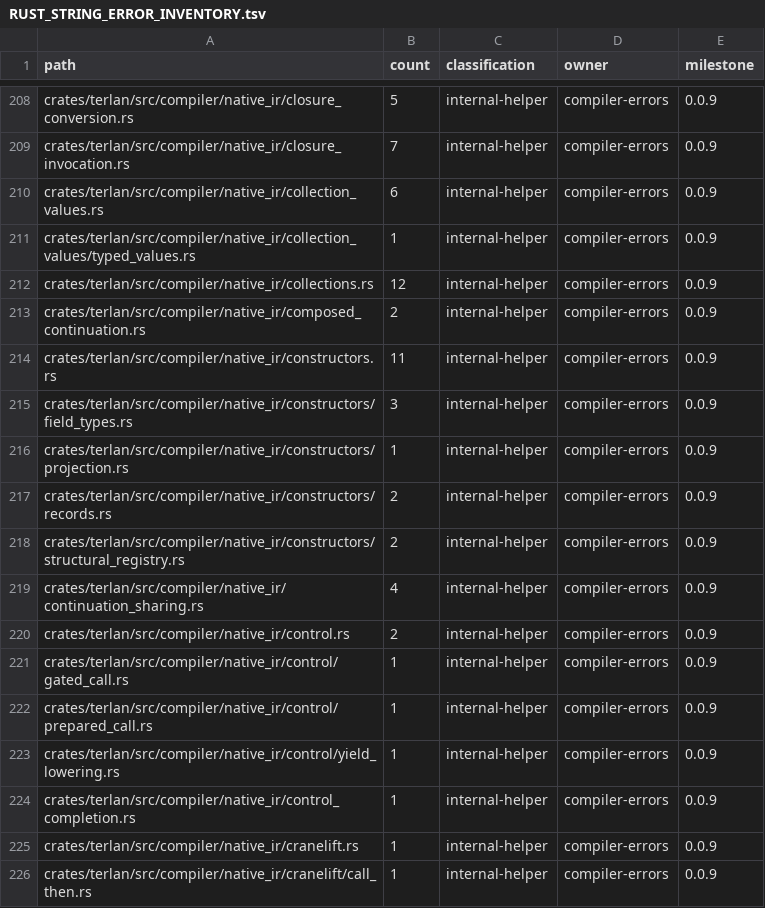
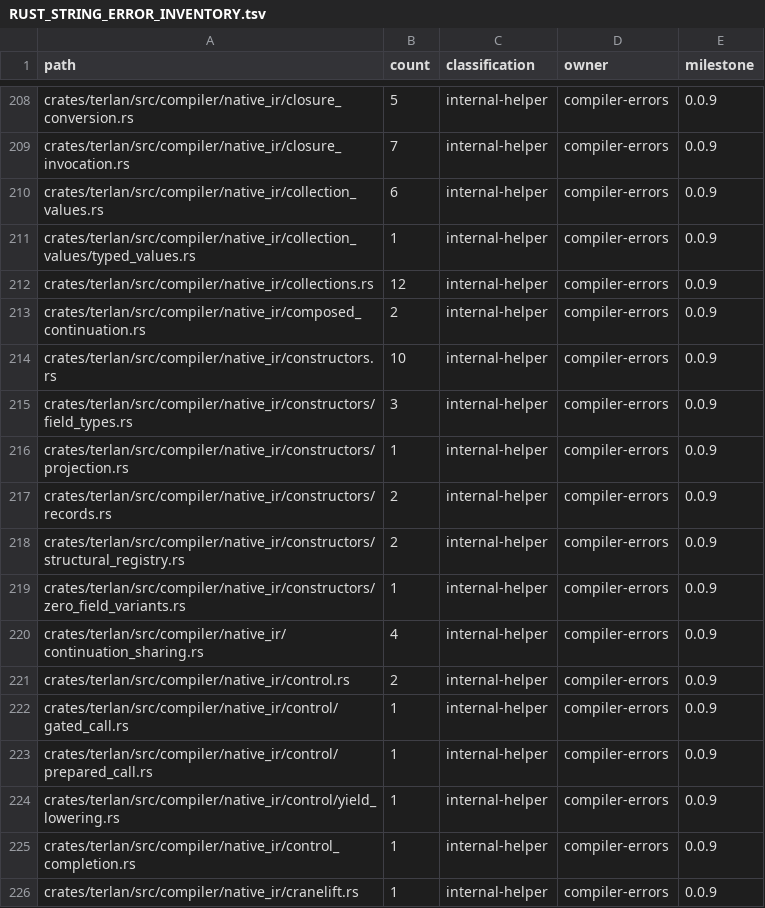
Before and after one commit to terlan-lang/terlan, a TSV file: docs/quality/RUST_STRING_ERROR_INVENTORY.tsv, drawn as a sheet; only a part is shown, gaps mark what is left out; the shorter side is filled out with more unchanged rows.

Commit message:
Fix constructor allocation and hook isolation

```diff
--- a/docs/quality/RUST_STRING_ERROR_INVENTORY.tsv
+++ b/docs/quality/RUST_STRING_ERROR_INVENTORY.tsv
@@ -213,3 +213,3 @@ crates/terlan/src/compiler/native_ir/collections.rs	12	internal-helper	compiler-
 crates/terlan/src/compiler/native_ir/composed_continuation.rs	2	internal-helper	compiler-errors	0.0.9
-crates/terlan/src/compiler/native_ir/constructors.rs	11	internal-helper	compiler-errors	0.0.9
+crates/terlan/src/compiler/native_ir/constructors.rs	10	internal-helper	compiler-errors	0.0.9
 crates/terlan/src/compiler/native_ir/constructors/field_types.rs	3	internal-helper	compiler-errors	0.0.9
@@ -218,2 +218,3 @@ crates/terlan/src/compiler/native_ir/constructors/records.rs	2	internal-helper	c
 crates/terlan/src/compiler/native_ir/constructors/structural_registry.rs	2	internal-helper	compiler-errors	0.0.9
+crates/terlan/src/compiler/native_ir/constructors/zero_field_variants.rs	1	internal-helper	compiler-errors	0.0.9
 crates/terlan/src/compiler/native_ir/continuation_sharing.rs	4	internal-helper	compiler-errors	0.0.9
```
Also changed, not shown: 18 other files.
